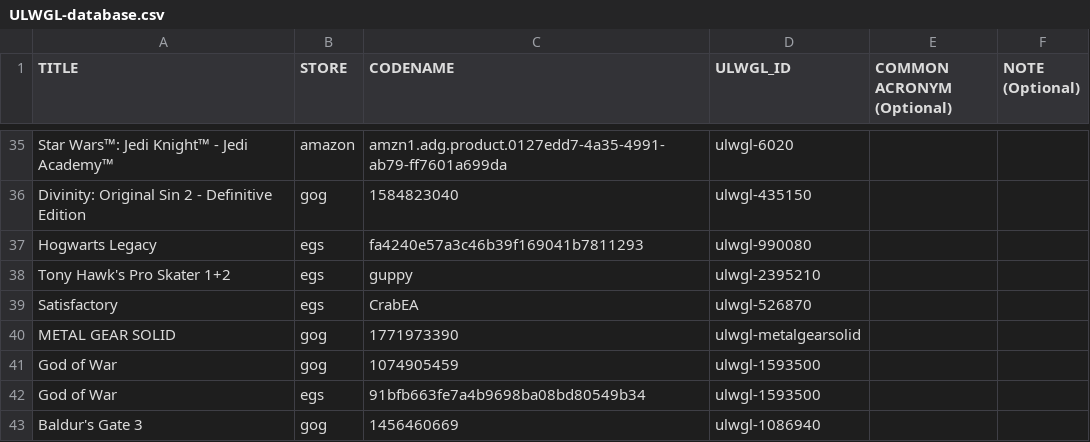
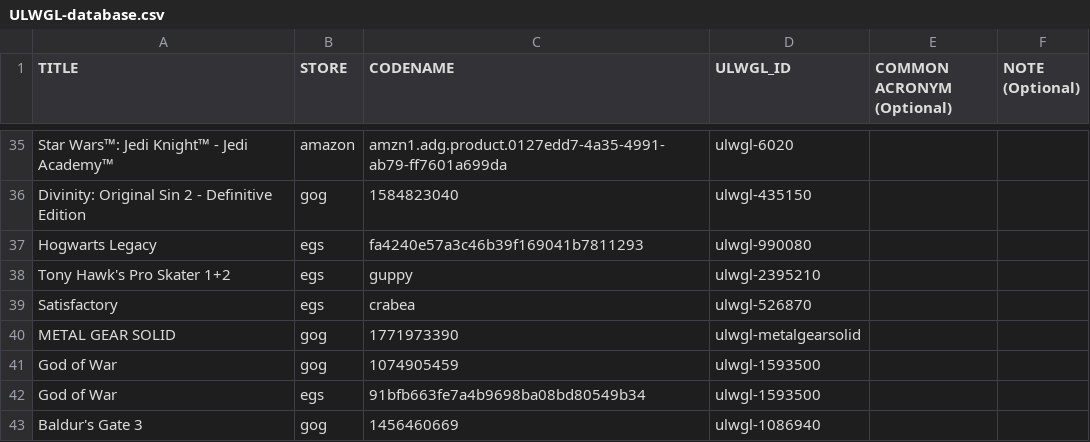
Before and after one commit to Open-Wine-Components/umu-database, a CSV file: ULWGL-database.csv, drawn as a sheet; only a part is shown, gaps mark what is left out.

Commit message:
lowercase codename

```diff
--- a/ULWGL-database.csv
+++ b/ULWGL-database.csv
@@ -38,3 +38,3 @@ Hogwarts Legacy,egs,fa4240e57a3c46b39f169041b7811293,ulwgl-990080,,
 Tony Hawk's Pro Skater 1+2,egs,guppy,ulwgl-2395210,,
-Satisfactory,egs,CrabEA,ulwgl-526870,,
+Satisfactory,egs,crabea,ulwgl-526870,,
 METAL GEAR SOLID,gog,1771973390,ulwgl-metalgearsolid,,
```
